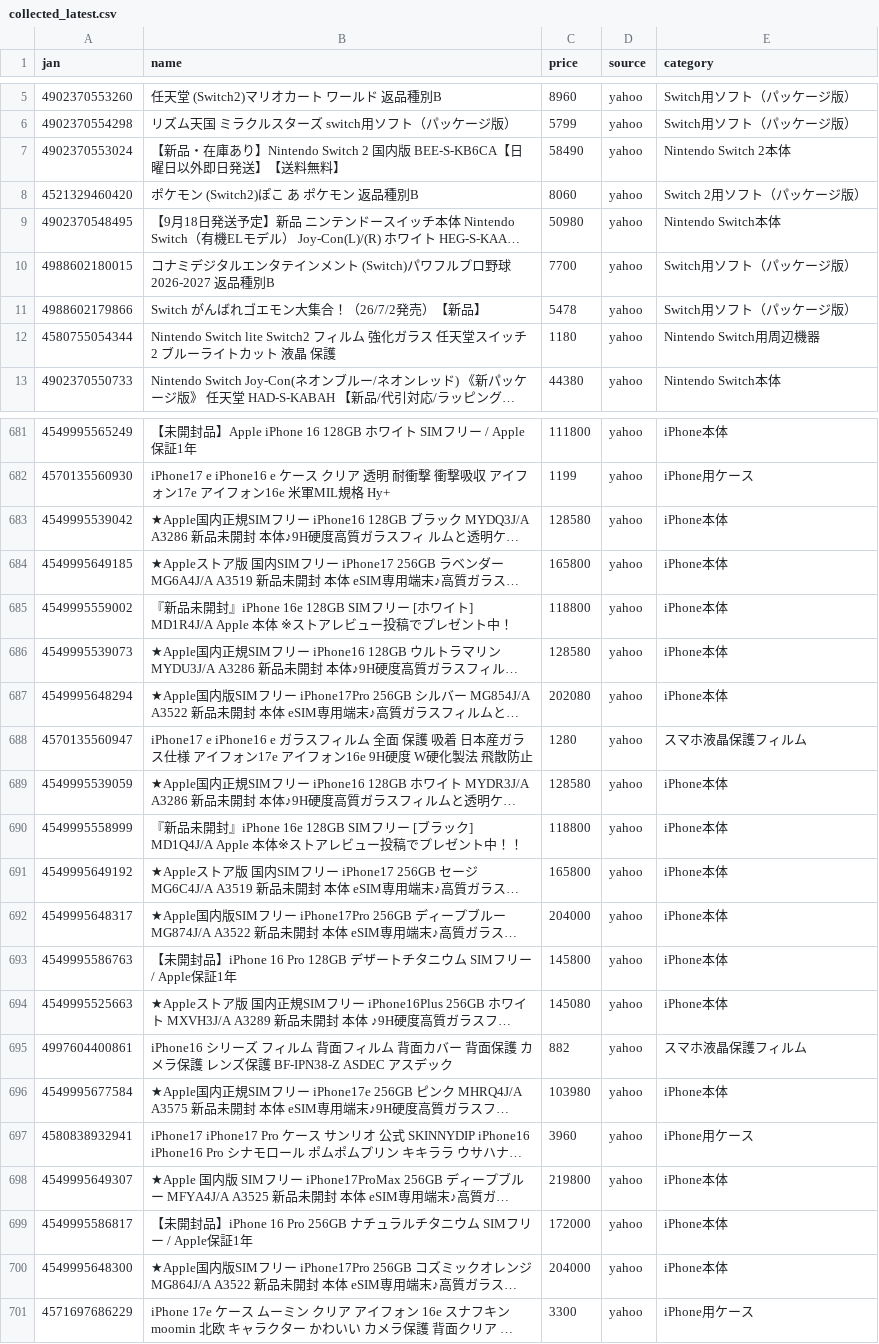
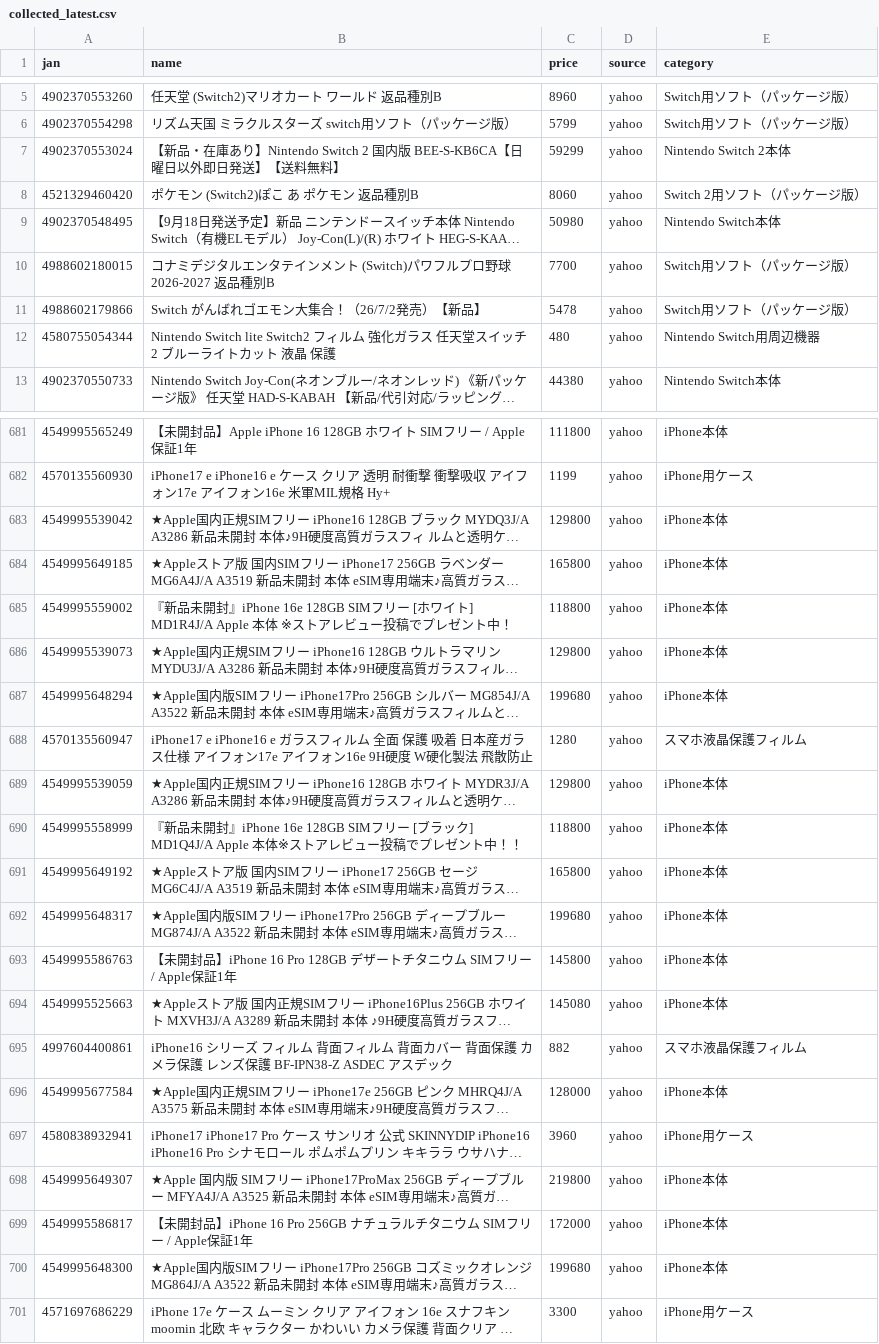
Before and after one commit to TAKUYA-1187/Claude, a CSV file: price_comparison/data/collected/collected_latest.csv, drawn as a sheet; only a part is shown, gaps mark what is left out; long unchanged cells end in …; the diff covers the shown part only; the diff names each change by its address in the sheet, - before the commit and + after, or states it on an @@ line.

```diff
--- a/price_comparison/data/collected/collected_latest.csv
+++ b/price_comparison/data/collected/collected_latest.csv
-C7 (price): 58490
+C7 (price): 59299
-C12 (price): 1180
+C12 (price): 480
-C683 (price): 128580
+C683 (price): 129800
-C686 (price): 128580
+C686 (price): 129800
-C687 (price): 202080
+C687 (price): 199680
-C689 (price): 128580
+C689 (price): 129800
-C692 (price): 204000
+C692 (price): 199680
-C696 (price): 103980
+C696 (price): 128000
-C700 (price): 204000
+C700 (price): 199680
```
Also changed, not shown: 10 added rows and 20 edited cells elsewhere in this file, 1 other file.
